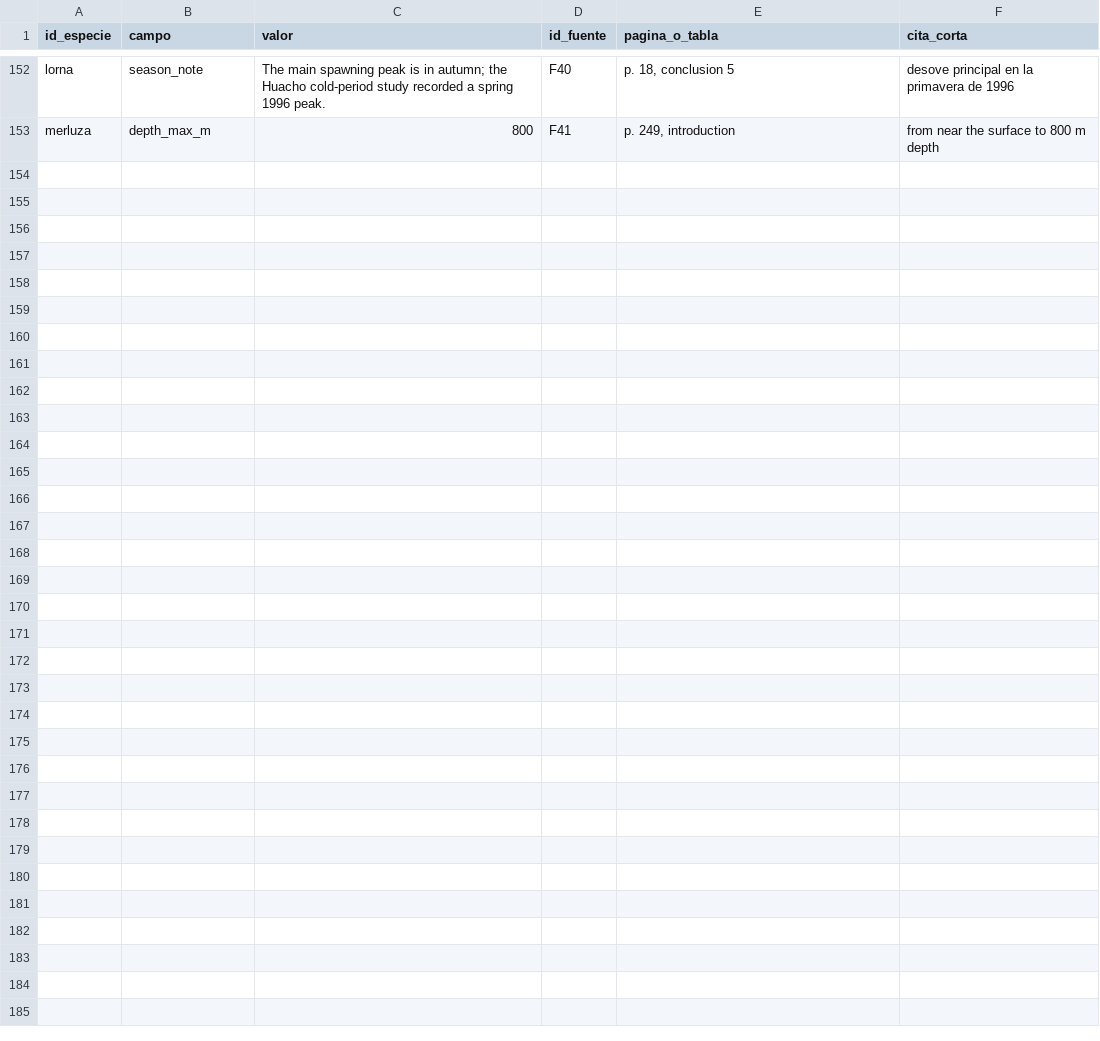
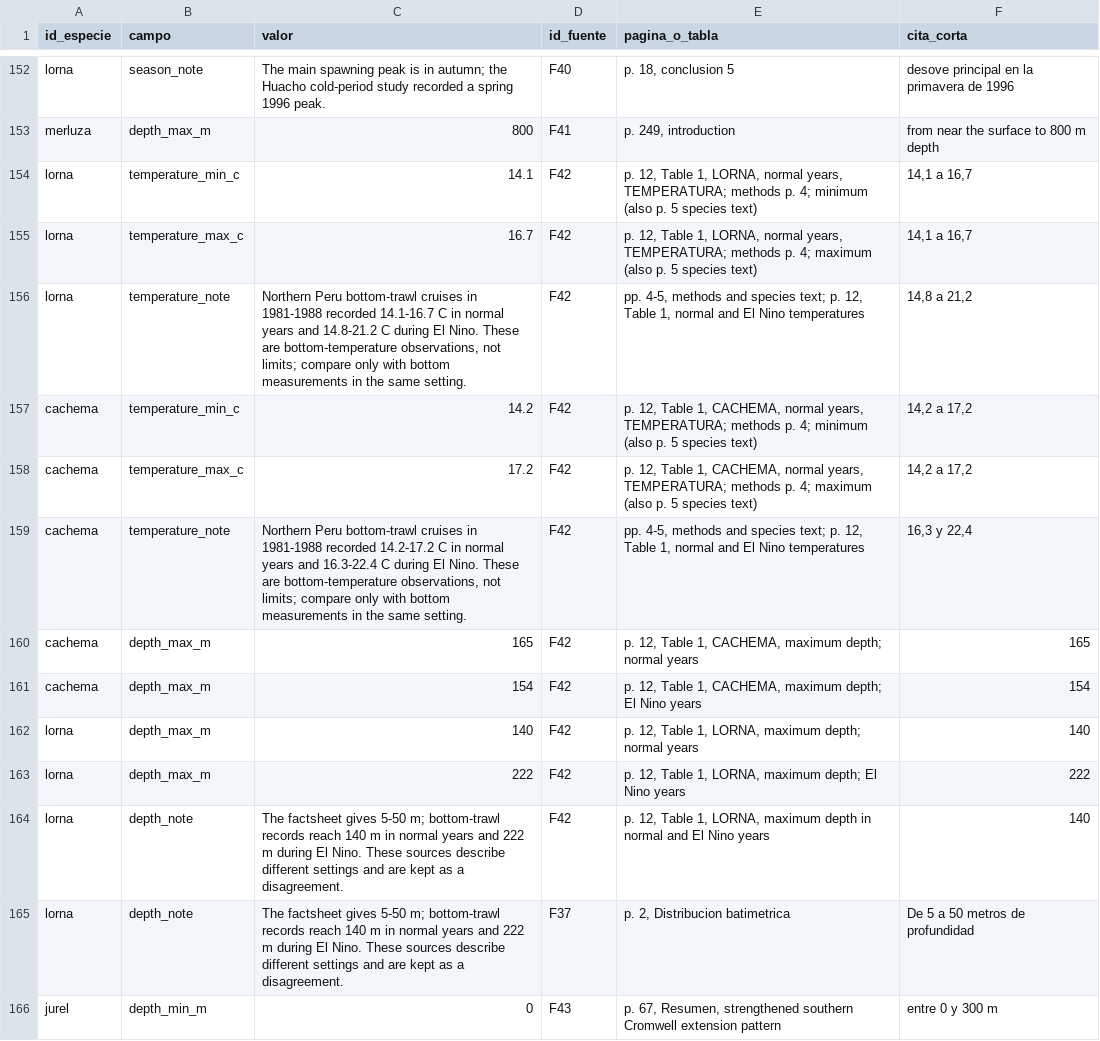
Before and after one commit to chaski-polar-2026/data-treatment, a CSV file: data/especies/especies_fuentes.csv, drawn as a sheet; only a part is shown, gaps mark what is left out; the diff covers the shown part only; the diff names each change by its address in the sheet, - before the commit and + after, or states it on an @@ line.

Commit message:
Complete verified species temperature and seasonal records

```diff
--- a/data/especies/especies_fuentes.csv
+++ b/data/especies/especies_fuentes.csv
+row 154: lorna | temperature_min_c | 14.1 | F42 | p. 12, Table 1, LORNA, normal years, TEMPERATURA; methods p. 4; minimum (also p. 5 species text) | 14,1 a 16,7
+row 155: lorna | temperature_max_c | 16.7 | F42 | p. 12, Table 1, LORNA, normal years, TEMPERATURA; methods p. 4; maximum (also p. 5 species text) | 14,1 a 16,7
+row 156: lorna | temperature_note | Northern Peru bottom-trawl cruises in 1981-1988 recorded 14.1-16.7 C in normal years and 14.8-21.2 C during El Nino. These are bottom-temperature observations, not limits; compare only with bottom measurements in the same setting. | F42 | pp. 4-5, methods and species text; p. 12, Table 1, normal and El Nino temperatures | 14,8 a 21,2
+row 157: cachema | temperature_min_c | 14.2 | F42 | p. 12, Table 1, CACHEMA, normal years, TEMPERATURA; methods p. 4; minimum (also p. 5 species text) | 14,2 a 17,2
+row 158: cachema | temperature_max_c | 17.2 | F42 | p. 12, Table 1, CACHEMA, normal years, TEMPERATURA; methods p. 4; maximum (also p. 5 species text) | 14,2 a 17,2
+row 159: cachema | temperature_note | Northern Peru bottom-trawl cruises in 1981-1988 recorded 14.2-17.2 C in normal years and 16.3-22.4 C during El Nino. These are bottom-temperature observations, not limits; compare only with bottom measurements in the same setting. | F42 | pp. 4-5, methods and species text; p. 12, Table 1, normal and El Nino temperatures | 16,3 y 22,4
+row 160: cachema | depth_max_m | 165 | F42 | p. 12, Table 1, CACHEMA, maximum depth; normal years | 165
+row 161: cachema | depth_max_m | 154 | F42 | p. 12, Table 1, CACHEMA, maximum depth; El Nino years | 154
+row 162: lorna | depth_max_m | 140 | F42 | p. 12, Table 1, LORNA, maximum depth; normal years | 140
+row 163: lorna | depth_max_m | 222 | F42 | p. 12, Table 1, LORNA, maximum depth; El Nino years | 222
+row 164: lorna | depth_note | The factsheet gives 5-50 m; bottom-trawl records reach 140 m in normal years and 222 m during El Nino. These sources describe different settings and are kept as a disagreement. | F42 | p. 12, Table 1, LORNA, maximum depth in normal and El Nino years | 140
+row 165: lorna | depth_note | The factsheet gives 5-50 m; bottom-trawl records reach 140 m in normal years and 222 m during El Nino. These sources describe different settings and are kept as a disagreement. | F37 | p. 2, Distribucion batimetrica | De 5 a 50 metros de profundidad
+row 166: jurel | depth_min_m | 0 | F43 | p. 67, Resumen, strengthened southern Cromwell extension pattern | entre 0 y 300 m
```
Also changed, not shown: 12 added rows elsewhere in this file, data/especies/especies.csv, data/especies/fuentes.csv, 1 other file.
